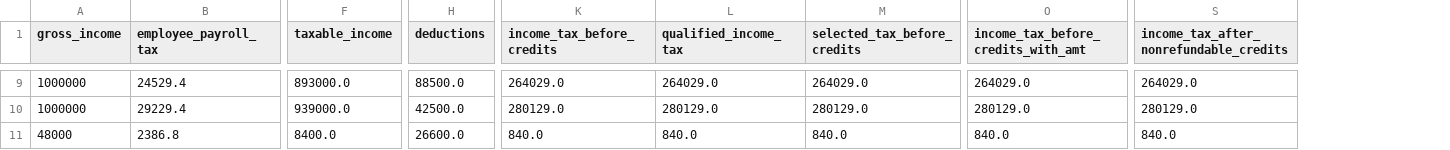
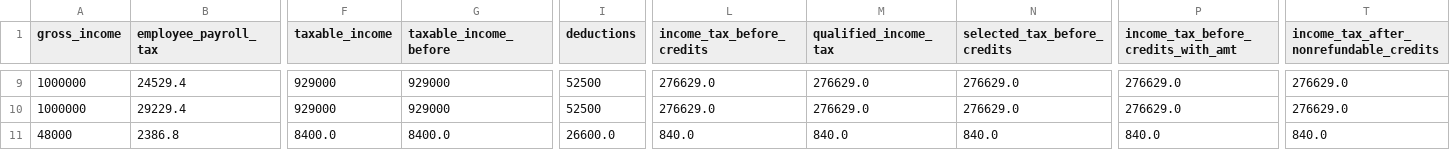
Before and after one commit to aelsibaie/taxsim, a CSV file: results/senate_2018_results.csv, drawn as a sheet; only a part is shown, gaps mark what is left out; addresses are those after the commit; the diff covers the shown part only; the diff names each change by its address in the sheet, - before the commit and + after, or states it on an @@ line.

Commit message:
add experimental business income phase out (WIP)

```diff
--- a/results/senate_2018_results.csv
+++ b/results/senate_2018_results.csv
+column G (taxable_income_before), rows 9-11: 929000 | 929000 | 8400.0
-F9 (taxable_income): 893000.0
+F9 (taxable_income): 929000
-I9 (deductions): 88500.0
+I9 (deductions): 52500
-L9 (income_tax_before_credits): 264029.0
+L9 (income_tax_before_credits): 276629.0
-M9 (qualified_income_tax): 264029.0
+M9 (qualified_income_tax): 276629.0
-N9 (selected_tax_before_credits): 264029.0
+N9 (selected_tax_before_credits): 276629.0
-P9: 264029.0
+P9: 276629.0
-T9: 264029.0
+T9: 276629.0
-F10 (taxable_income): 939000.0
+F10 (taxable_income): 929000
-I10 (deductions): 42500.0
+I10 (deductions): 52500
-L10 (income_tax_before_credits): 280129.0
+L10 (income_tax_before_credits): 276629.0
-M10 (qualified_income_tax): 280129.0
+M10 (qualified_income_tax): 276629.0
-N10 (selected_tax_before_credits): 280129.0
+N10 (selected_tax_before_credits): 276629.0
-P10: 280129.0
+P10: 276629.0
-T10: 280129.0
+T10: 276629.0
```
Also changed, not shown: 41 edited cells elsewhere in this file, 7 other files.
